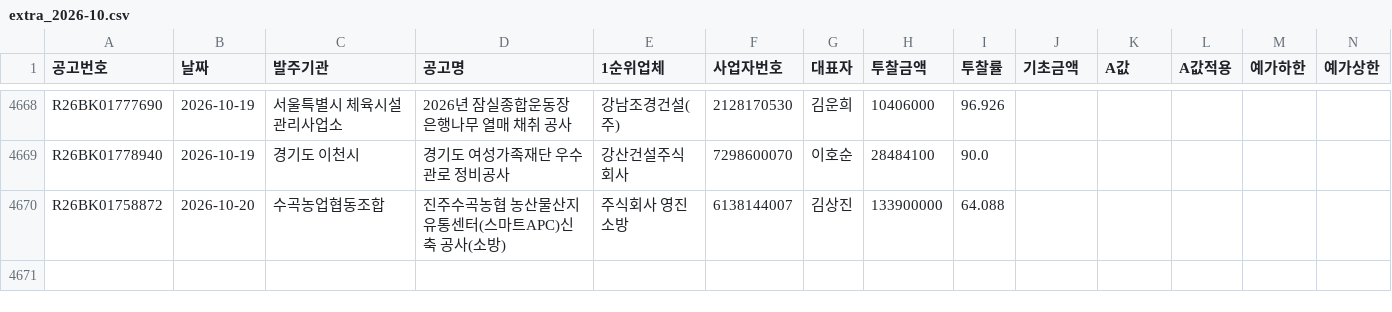
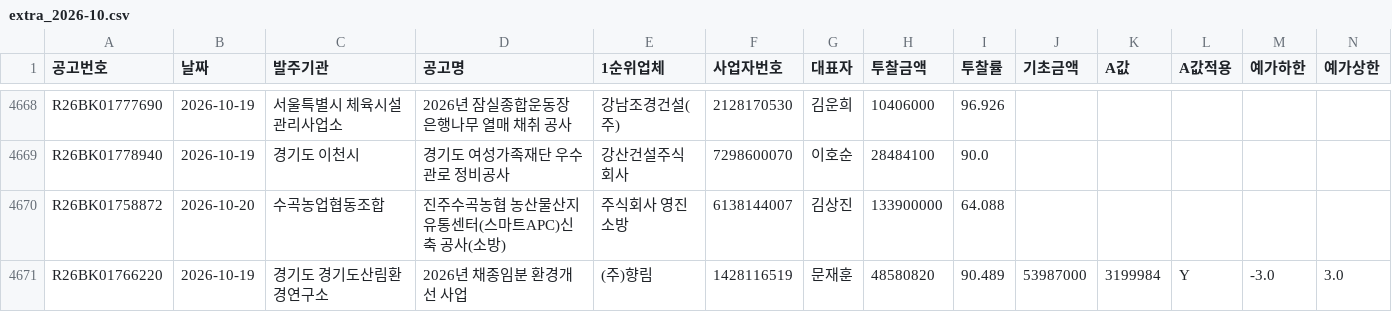
Before and after one commit to kimmyounghwan/K-conmap, a CSV file: data/extra_2026-10.csv, drawn as a sheet; only a part is shown, gaps mark what is left out; rows hold the shown columns only; the diff names each change by its address in the sheet, - before the commit and + after, or states it on an @@ line.

```diff
--- a/data/extra_2026-10.csv
+++ b/data/extra_2026-10.csv
+row 4671: R26BK01766220 | 2026-10-19 | 경기도 경기도산림환경연구소 | 2026년 채종임분 환경개선 사업 | (주)향림 | 1428116519 | 문재훈 | 48580820 | 90.489 | 53987000 | 3199984 | Y | -3.0 | 3.0
```
Also changed, not shown: 1 other file.
